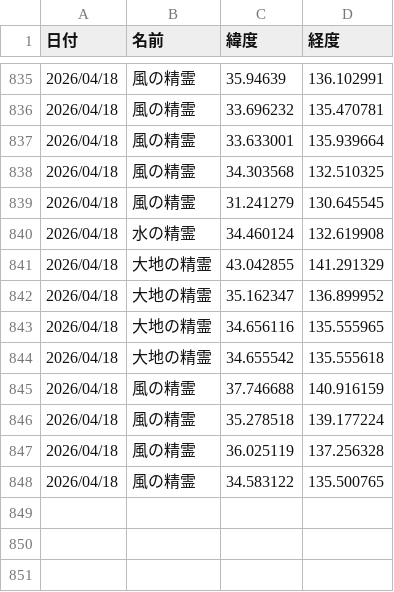
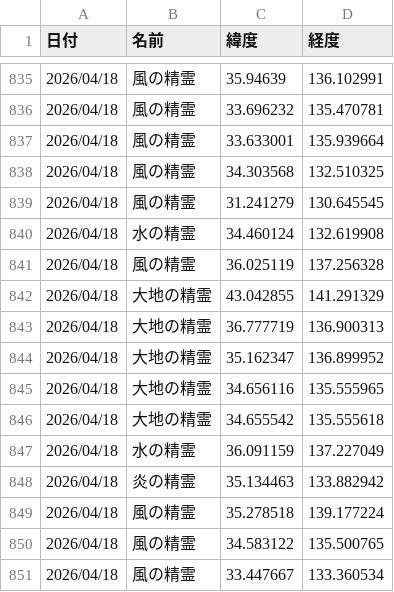
Before and after one commit to griever-0120/maboroshi, a CSV file: spirits.csv, drawn as a sheet; only a part is shown, gaps mark what is left out.

```diff
--- a/spirits.csv
+++ b/spirits.csv
@@ -840,3 +840,5 @@
 2026/04/18,水の精霊,34.460124,132.619908
+2026/04/18,風の精霊,36.025119,137.256328
 2026/04/18,大地の精霊,43.042855,141.291329
+2026/04/18,大地の精霊,36.777719,136.900313
 2026/04/18,大地の精霊,35.162347,136.899952
@@ -844,5 +846,6 @@
 2026/04/18,大地の精霊,34.655542,135.555618
-2026/04/18,風の精霊,37.746688,140.916159
+2026/04/18,水の精霊,36.091159,137.227049
+2026/04/18,炎の精霊,35.134463,133.882942
 2026/04/18,風の精霊,35.278518,139.177224
-2026/04/18,風の精霊,36.025119,137.256328
 2026/04/18,風の精霊,34.583122,135.500765
+2026/04/18,風の精霊,33.447667,133.360534
```
